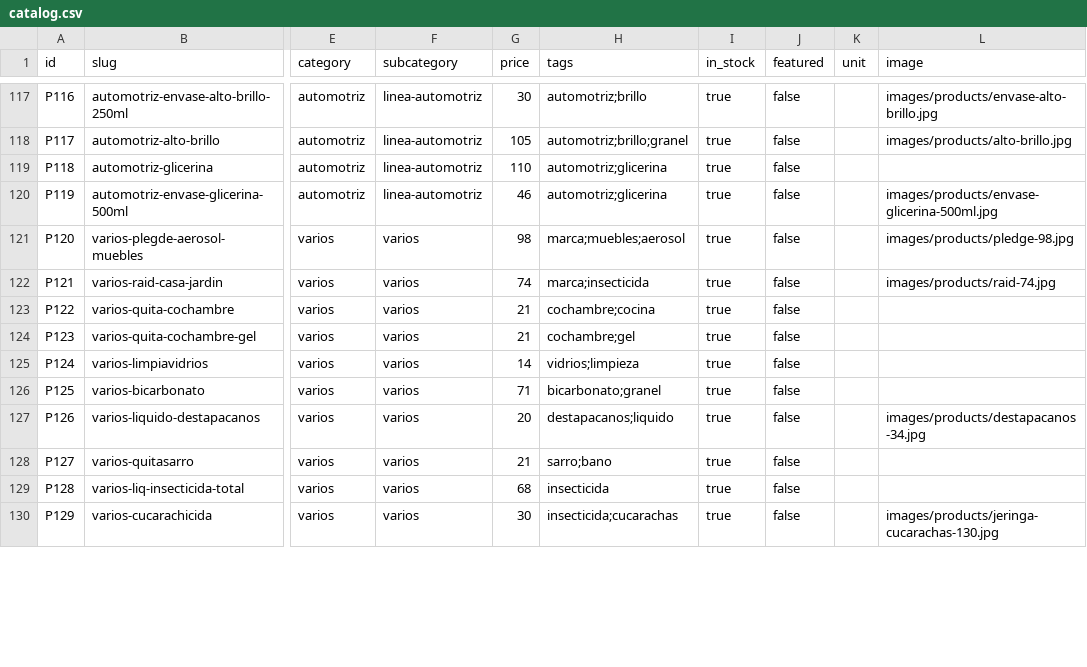
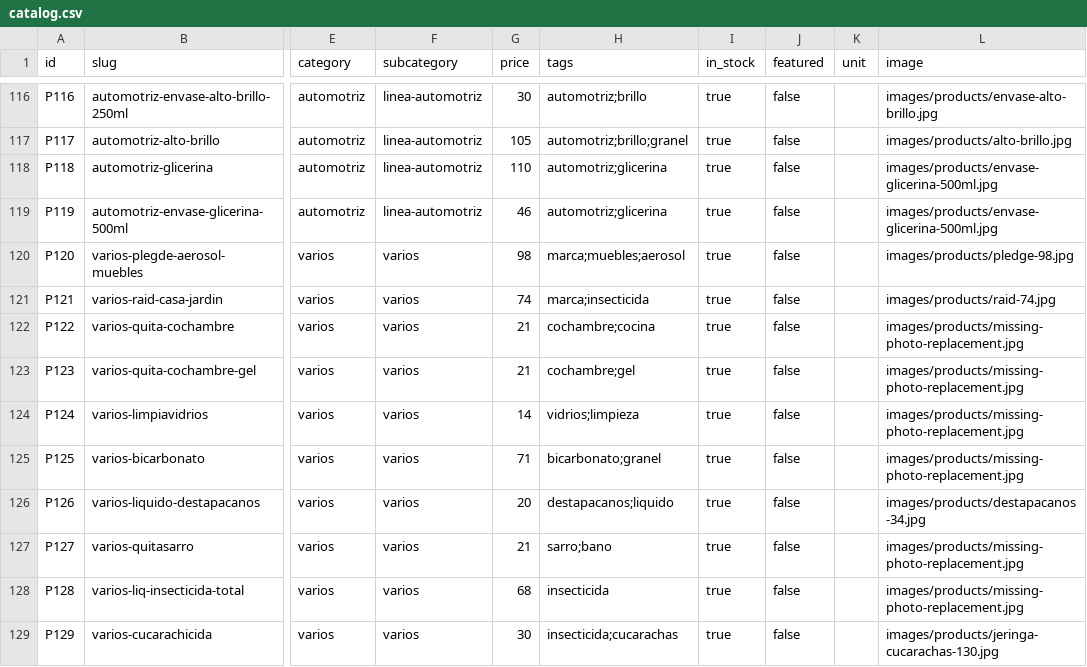
Before and after one commit to DrLongSocks/TotalBri, a CSV file: data/catalog.csv, drawn as a sheet; only a part is shown, gaps mark what is left out; addresses are those after the commit; the diff covers the shown part only; the diff names each change by its address in the sheet, - before the commit and + after, or states it on an @@ line.

Commit message:
feat: catalog cleanup and missing photo placeholder
- Delete P105 Total Fresh, P137 Agita Atomizador Eco, P140 Trapeador Microfibra Extra Mediano
- Assign destapacanos-34 photo to Bomba Destapacaños (P224)
- Assign envase-glicerina photo to Glicerina (P118)
- Assign missing-photo-replacement.jpg to all 37 products without a photo
- Add public/logo.svg to git (was untracked)

```diff
--- a/data/catalog.csv
+++ b/data/catalog.csv
-L118 (image): (empty)
+L118 (image): images/products/envase-glicerina-500ml.jpg
-L122:L125 (image): (empty)
+L122:L125 (image): images/products/missing-photo-replacement.jpg
-L127:L128 (image): (empty)
+L127:L128 (image): images/products/missing-photo-replacement.jpg
```
Also changed, not shown: 3 removed rows and 33 edited cells elsewhere in this file, 1 other file.
